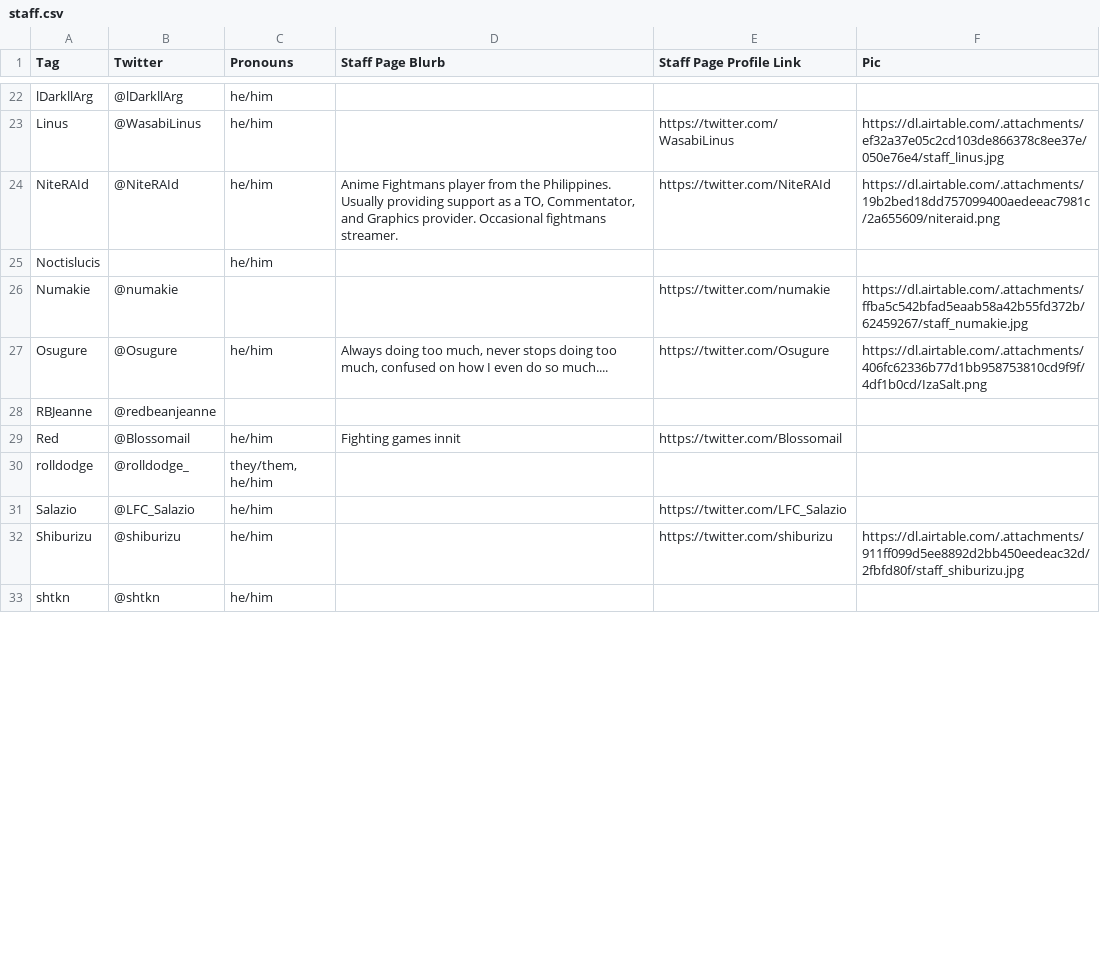
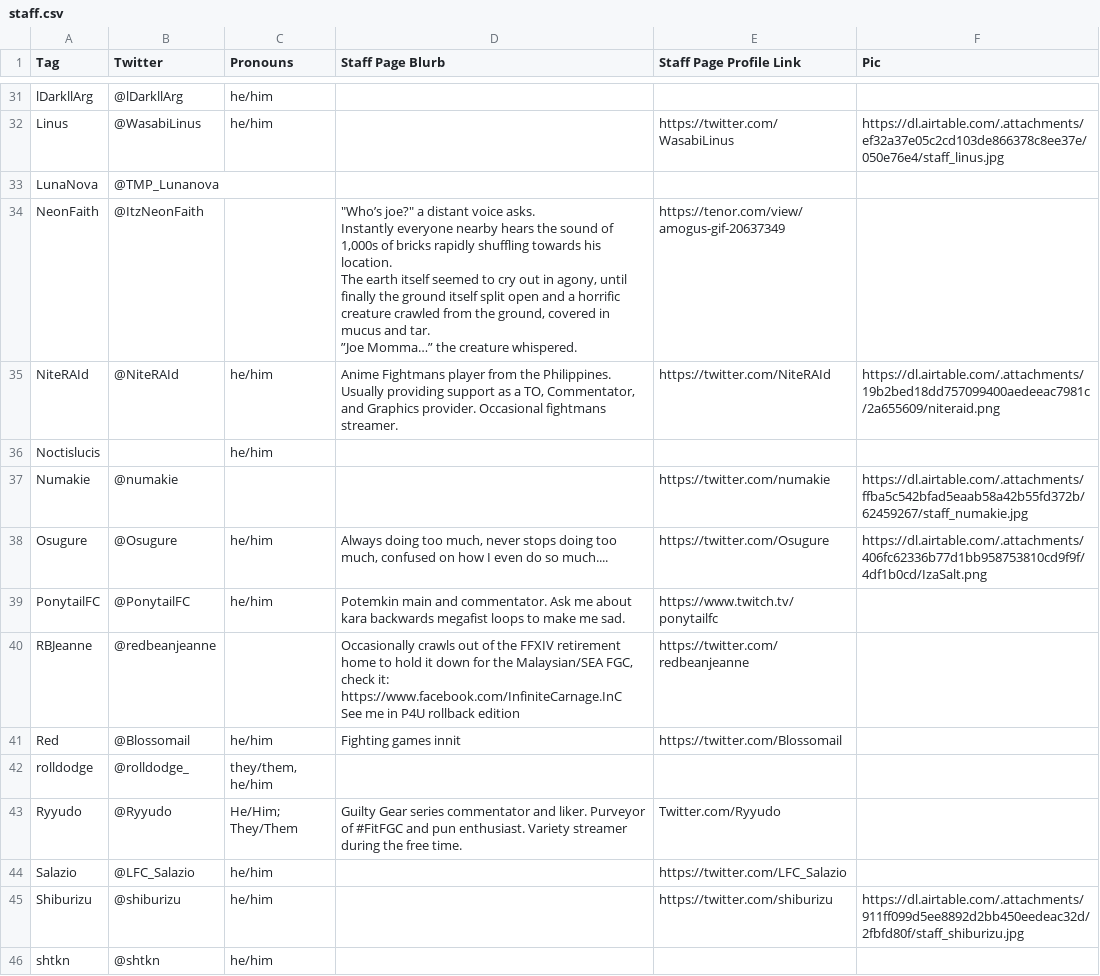
Before and after one commit to 956Productions/site-winter-gaiden-22, a CSV file: _data/staff.csv, drawn as a sheet; only a part is shown, gaps mark what is left out; the diff covers the shown part only.

Commit message:
update staff

```diff
--- a/_data/staff.csv
+++ b/_data/staff.csv
@@ -26,2 +37,10 @@ lDarkllArg,@lDarkllArg,he/him,,,
 Linus,@WasabiLinus,he/him,,https://twitter.com/WasabiLinus,https://dl.airtable.com/.attachments/ef32a37e05c2cd103de866378c8ee37e/050e76e4/staff_linus.jpg
+LunaNova ,@TMP_Lunanova,,,,
+NeonFaith,@ItzNeonFaith,,"""Who’s joe?"" a distant voice asks.
+
+Instantly everyone nearby hears the sound of 1,000s of bricks rapidly shuffling towards his location.
+
+The earth itself seemed to cry out in agony, until finally the ground itself split open and a horrific creature crawled from the ground, covered in mucus and tar.
+
+”Joe Momma…” the creature whispered.",https://tenor.com/view/amogus-gif-20637349,
 NiteRAId,@NiteRAId,he/him,"Anime Fightmans player from the Philippines. Usually providing support as a TO, Commentator, and Graphics provider. Occasional fightmans streamer.",https://twitter.com/NiteRAId,https://dl.airtable.com/.attachments/19b2bed18dd757099400aedeeac7981c/2a655609/niteraid.png
@@ -30,5 +49,9 @@ Numakie,@numakie,,,https://twitter.com/numakie,https://dl.airtable.com/.attachme
 Osugure,@Osugure,he/him,"Always doing too much, never stops doing too much, confused on how I even do so much....",https://twitter.com/Osugure,https://dl.airtable.com/.attachments/406fc62336b77d1bb958753810cd9f9f/4df1b0cd/IzaSalt.png
-RBJeanne,@redbeanjeanne,,,,
+PonytailFC,@PonytailFC,he/him,Potemkin main and commentator. Ask me about kara backwards megafist loops to make me sad.,https://www.twitch.tv/ponytailfc,
+RBJeanne,@redbeanjeanne,,"Occasionally crawls out of the FFXIV retirement home to hold it down for the Malaysian/SEA FGC, check it: https://www.facebook.com/InfiniteCarnage.InC
+
+See me in P4U rollback edition",https://twitter.com/redbeanjeanne,
 Red,@Blossomail,he/him,Fighting games innit,https://twitter.com/Blossomail,
 rolldodge,@rolldodge_,"they/them, he/him",,,
+Ryyudo,@Ryyudo,He/Him; They/Them,Guilty Gear series commentator and liker. Purveyor of #FitFGC and pun enthusiast. Variety streamer during the free time.,Twitter.com/Ryyudo ,
 Salazio,@LFC_Salazio,he/him,,https://twitter.com/LFC_Salazio,
```
Also changed, not shown: 13 added rows, 2 removed rows and 21 edited cells elsewhere in this file, 1 other file.
